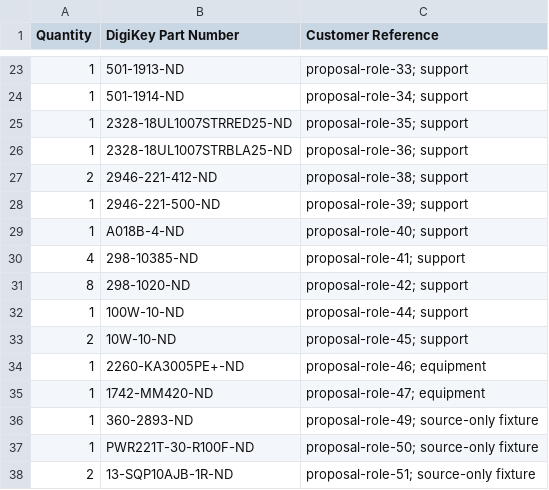
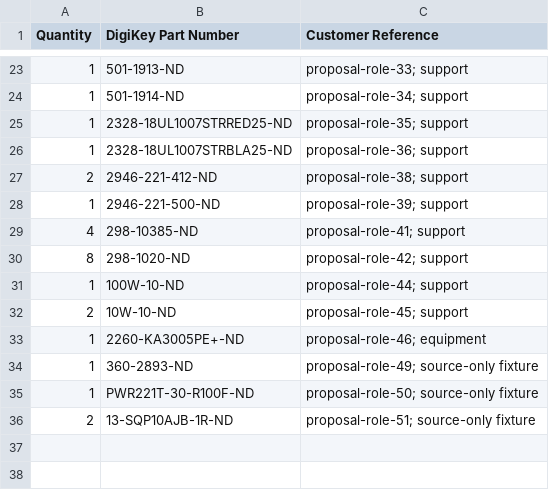
Before and after one commit to whatobiplays/screen-latency-tool, a CSV file: hardware/prototype/procurement/digikey-fastadd.csv, drawn as a sheet; only a part is shown, gaps mark what is left out; the diff names each change by its address in the sheet, - before the commit and + after, or states it on an @@ line.

```diff
--- a/hardware/prototype/procurement/digikey-fastadd.csv
+++ b/hardware/prototype/procurement/digikey-fastadd.csv
-row 29: 1 | A018B-4-ND | proposal-role-40; support
-row 35: 1 | 1742-MM420-ND | proposal-role-47; equipment
```
Also changed, not shown: hardware/prototype/procurement/digikey.csv, 2 other files.
